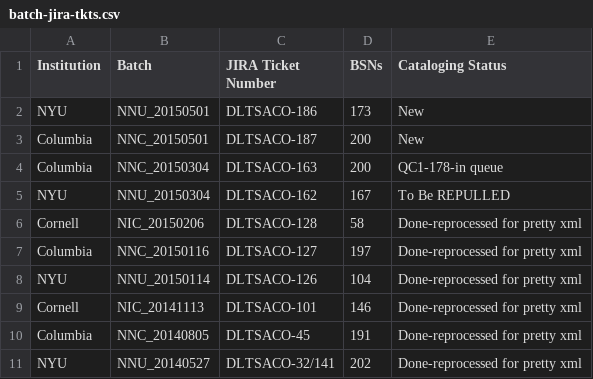
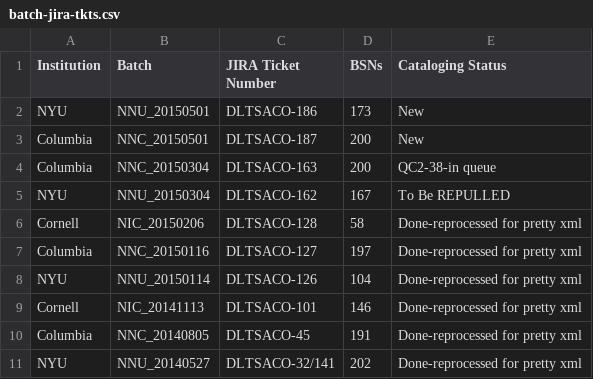
Before and after one commit to NYULibraries/aco-karms, a CSV file: work/batch-jira-tkts.csv, drawn as a sheet.

Commit message:
Update batch-jira-tkts.csv

```diff
--- a/work/batch-jira-tkts.csv
+++ b/work/batch-jira-tkts.csv
@@ -3,3 +3,3 @@ NYU,NNU_20150501,DLTSACO-186,173,New
 Columbia,NNC_20150501,DLTSACO-187,200,New
-Columbia,NNC_20150304,DLTSACO-163,200,QC1-178-in queue
+Columbia,NNC_20150304,DLTSACO-163,200,QC2-38-in queue
 NYU,NNU_20150304,DLTSACO-162,167,To Be REPULLED
```
